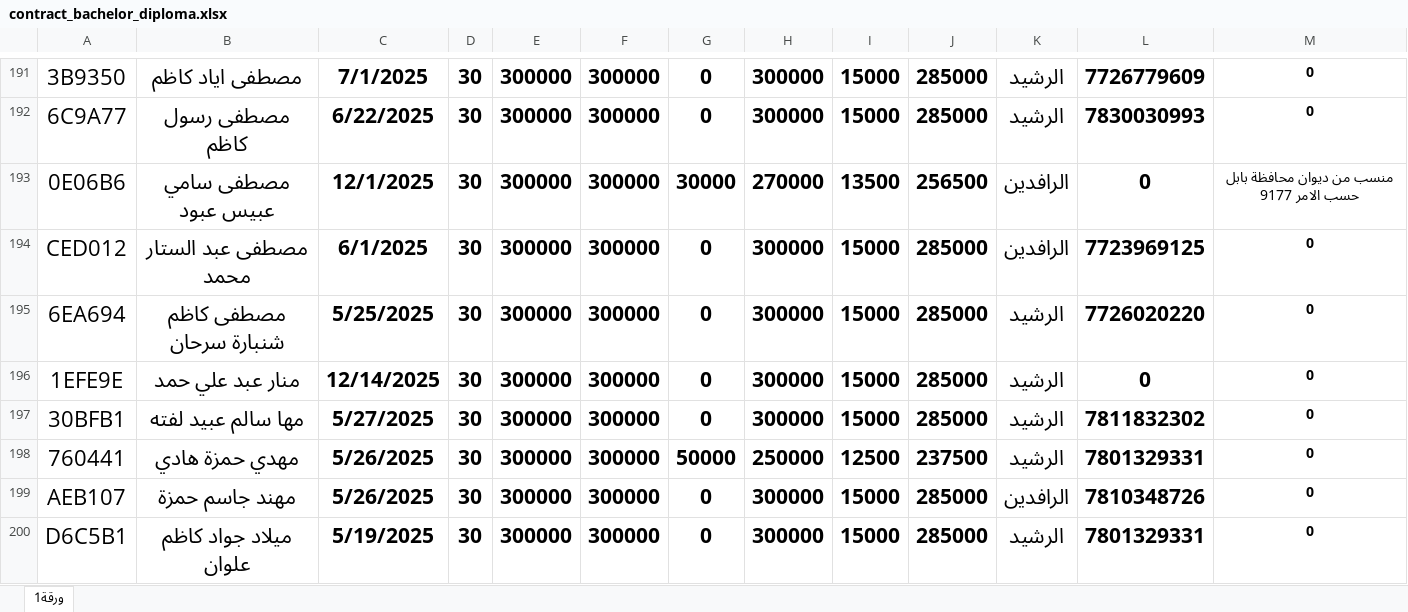
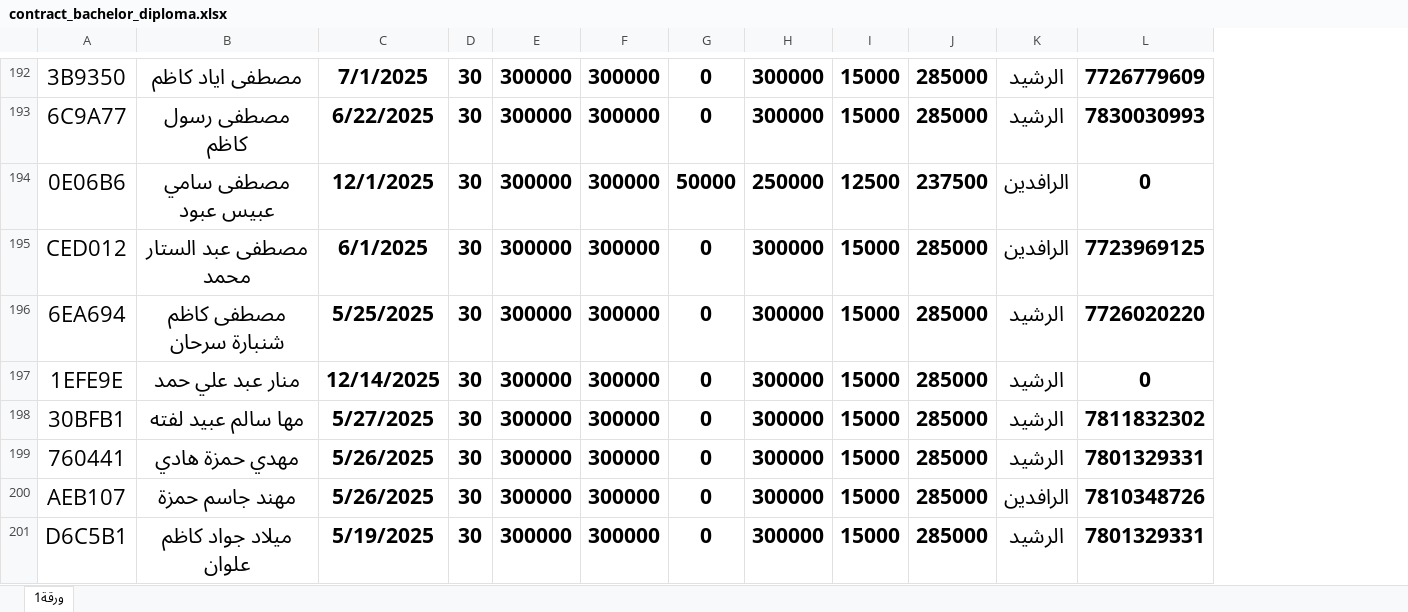
Before and after one commit to asraamohsin924-art/employees_systembab, an Excel workbook: employees/data/contract_bachelor_diploma.xlsx, sheet ورقة1, drawn as a sheet; only a part is shown, gaps mark what is left out; values as stored, in another font and other column widths than the file's, no borders; charts and pictures and conditional formats not drawn; removed rows and columns are numbered as before the commit, all else as after; the diff covers the shown part only; the diff names each change by its address in the sheet, - before the commit and + after, or states it on an @@ line.

```diff
--- a/employees/data/contract_bachelor_diploma.xlsx (sheet ورقة1)
+++ b/employees/data/contract_bachelor_diploma.xlsx (sheet ورقة1)
-column M, rows 191-200: 0 | 0 | منسب من ديوان محافظة بابل حسب الامر 9177 | 0 | 0 | 0 | 0 | 0 | 0 | 0
-G194: 30000
+G194: 50000
-H194: 270000
+H194: 250000
-I194: 13500
+I194: 12500
-J194: 256500
+J194: 237500
-G199: 50000
+G199: 0
-H199: 250000
+H199: 300000
-I199: 12500
+I199: 15000
-J199: 237500
+J199: 285000
```
Also changed, not shown: 2 added rows, 1 removed row and 64 edited cells elsewhere in this sheet, formulas that keep their value, charts or pictures, employees/data/contract_1000.xlsx, employees/data/contract_secondary_below.xlsx, 1 other file.
